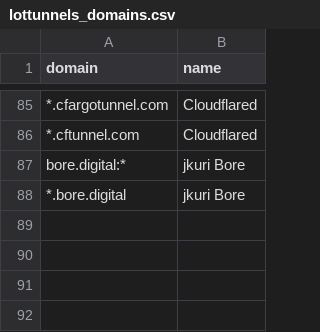
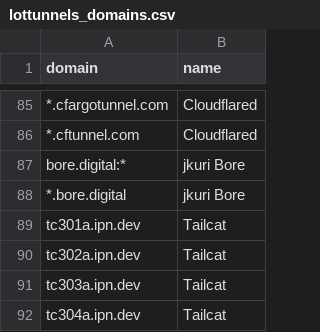
Before and after one commit to emeryn/Cybref, a CSV file: output/lottunnels_domains.csv, drawn as a sheet; only a part is shown, gaps mark what is left out; the diff names each change by its address in the sheet, - before the commit and + after, or states it on an @@ line.

```diff
--- a/output/lottunnels_domains.csv
+++ b/output/lottunnels_domains.csv
+row 89: tc301a.ipn.dev | Tailcat
+row 90: tc302a.ipn.dev | Tailcat
+row 91: tc303a.ipn.dev | Tailcat
+row 92: tc304a.ipn.dev | Tailcat
```
Also changed, not shown: output/standards_oui_ieee_oui36.csv, 17 other files.
